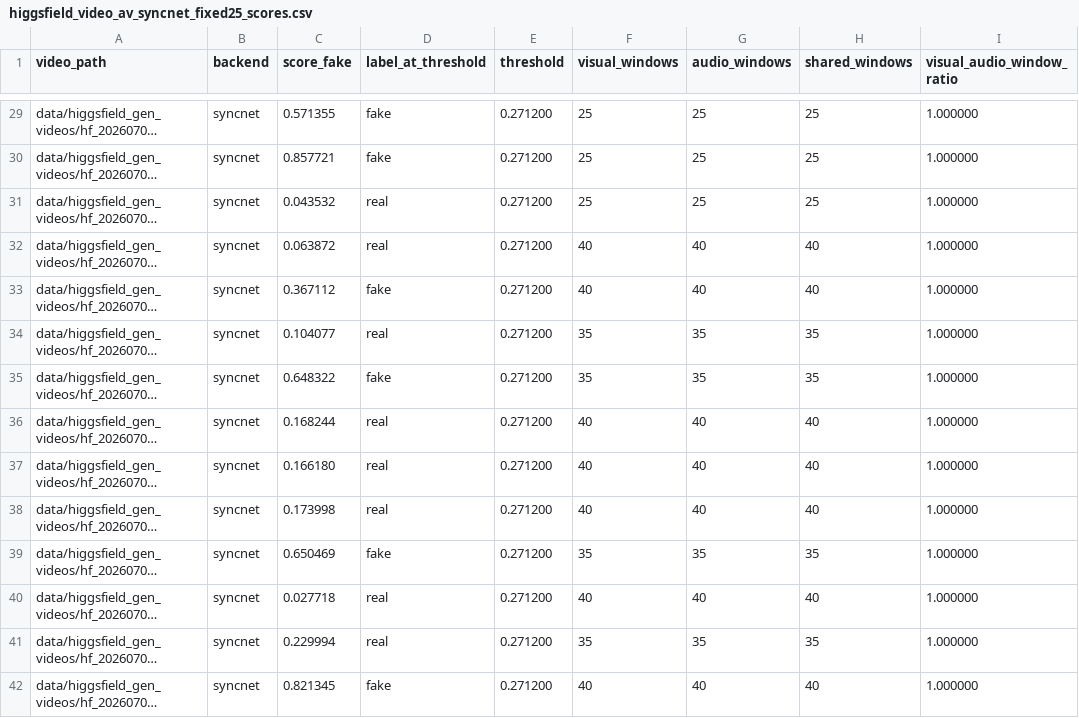
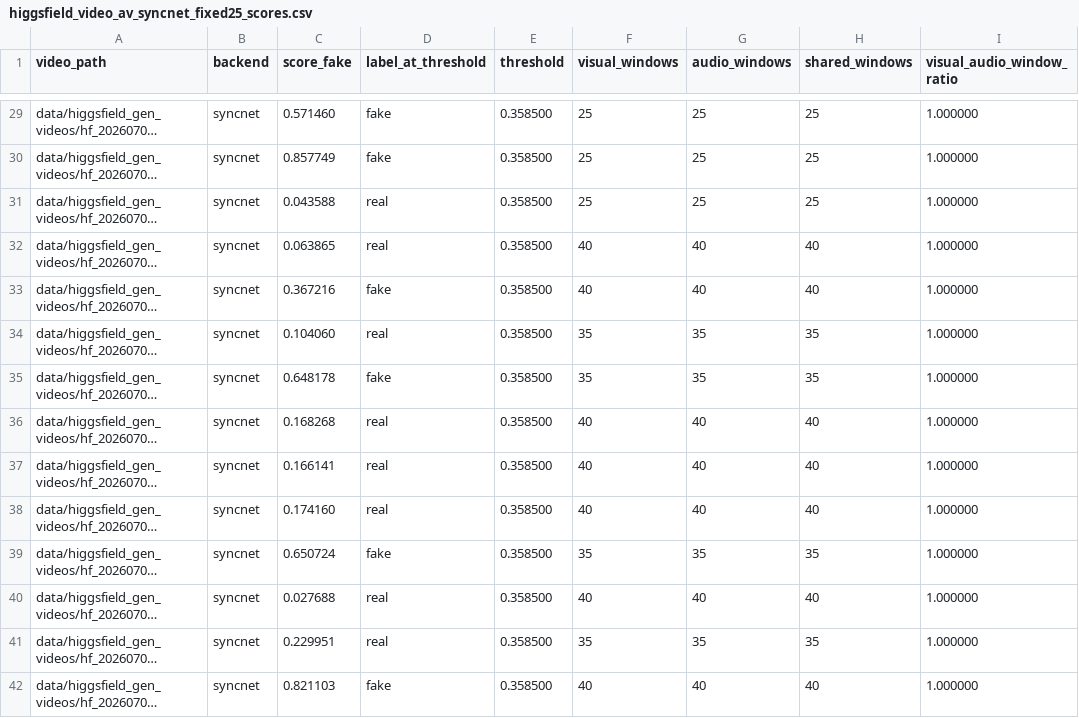
Before and after one commit to Fgram-devAI/mavosdd-audiovisual-deepfake-detection, a CSV file: report/val_eval/higgsfield_video_av_syncnet_fixed25_scores.csv, drawn as a sheet; only a part is shown, gaps mark what is left out; long unchanged cells end in …; the diff covers the shown part only; the diff names each change by its address in the sheet, - before the commit and + after, or states it on an @@ line.

```diff
--- a/report/val_eval/higgsfield_video_av_syncnet_fixed25_scores.csv
+++ b/report/val_eval/higgsfield_video_av_syncnet_fixed25_scores.csv
-C29 (score_fake): 0.571355
+C29 (score_fake): 0.571460
-E29:E42 (threshold): 0.271200
+E29:E42 (threshold): 0.358500
-C30 (score_fake): 0.857721
+C30 (score_fake): 0.857749
-C31 (score_fake): 0.043532
+C31 (score_fake): 0.043588
-C32 (score_fake): 0.063872
+C32 (score_fake): 0.063865
-C33 (score_fake): 0.367112
+C33 (score_fake): 0.367216
-C34 (score_fake): 0.104077
+C34 (score_fake): 0.104060
-C35 (score_fake): 0.648322
+C35 (score_fake): 0.648178
-C36 (score_fake): 0.168244
+C36 (score_fake): 0.168268
-C37 (score_fake): 0.166180
+C37 (score_fake): 0.166141
-C38 (score_fake): 0.173998
+C38 (score_fake): 0.174160
-C39 (score_fake): 0.650469
+C39 (score_fake): 0.650724
-C40 (score_fake): 0.027718
+C40 (score_fake): 0.027688
-C41 (score_fake): 0.229994
+C41 (score_fake): 0.229951
-C42 (score_fake): 0.821345
+C42 (score_fake): 0.821103
```
Also changed, not shown: 113 edited cells elsewhere in this file, report/val_eval/higgsfield_video_av_avhubert_fixed25_scores.csv, 1 other file.
